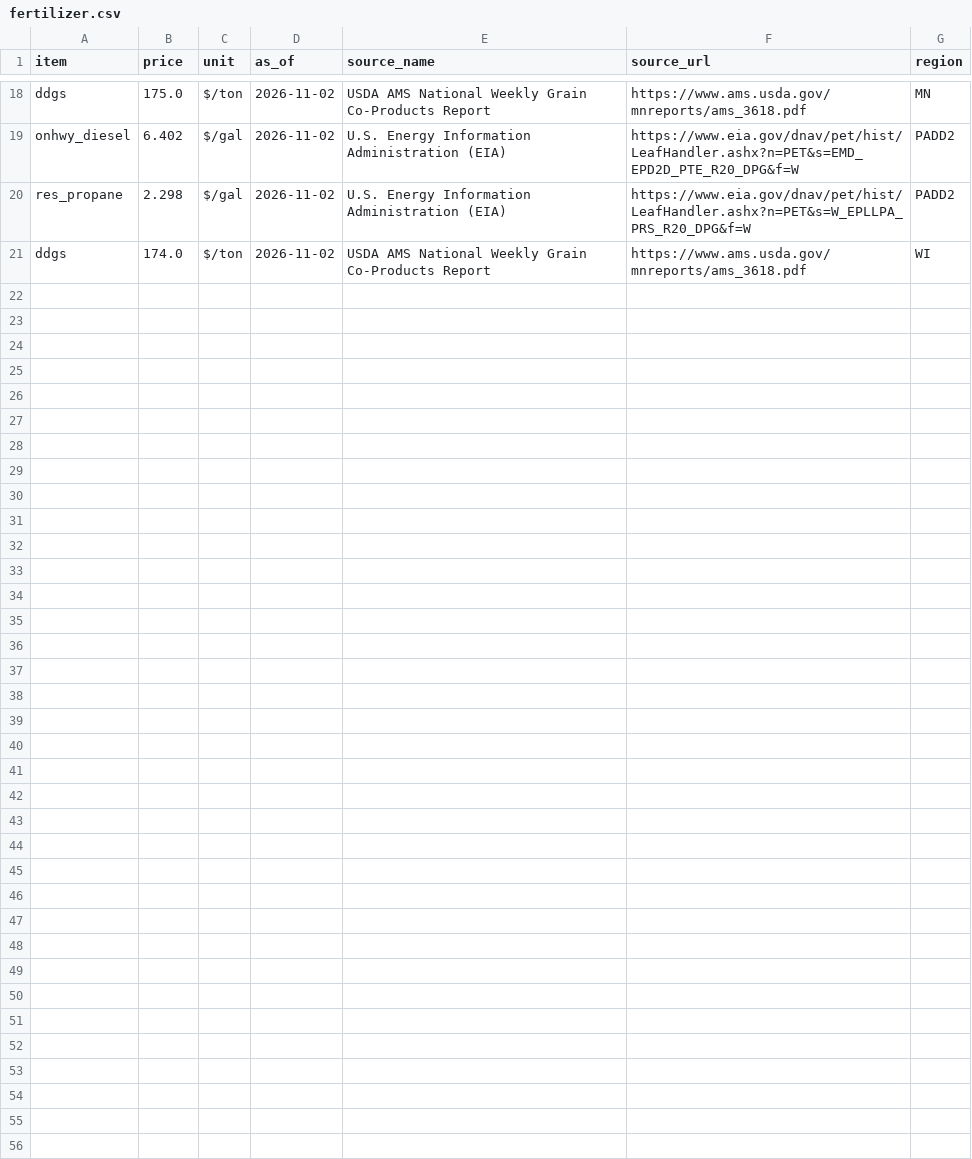
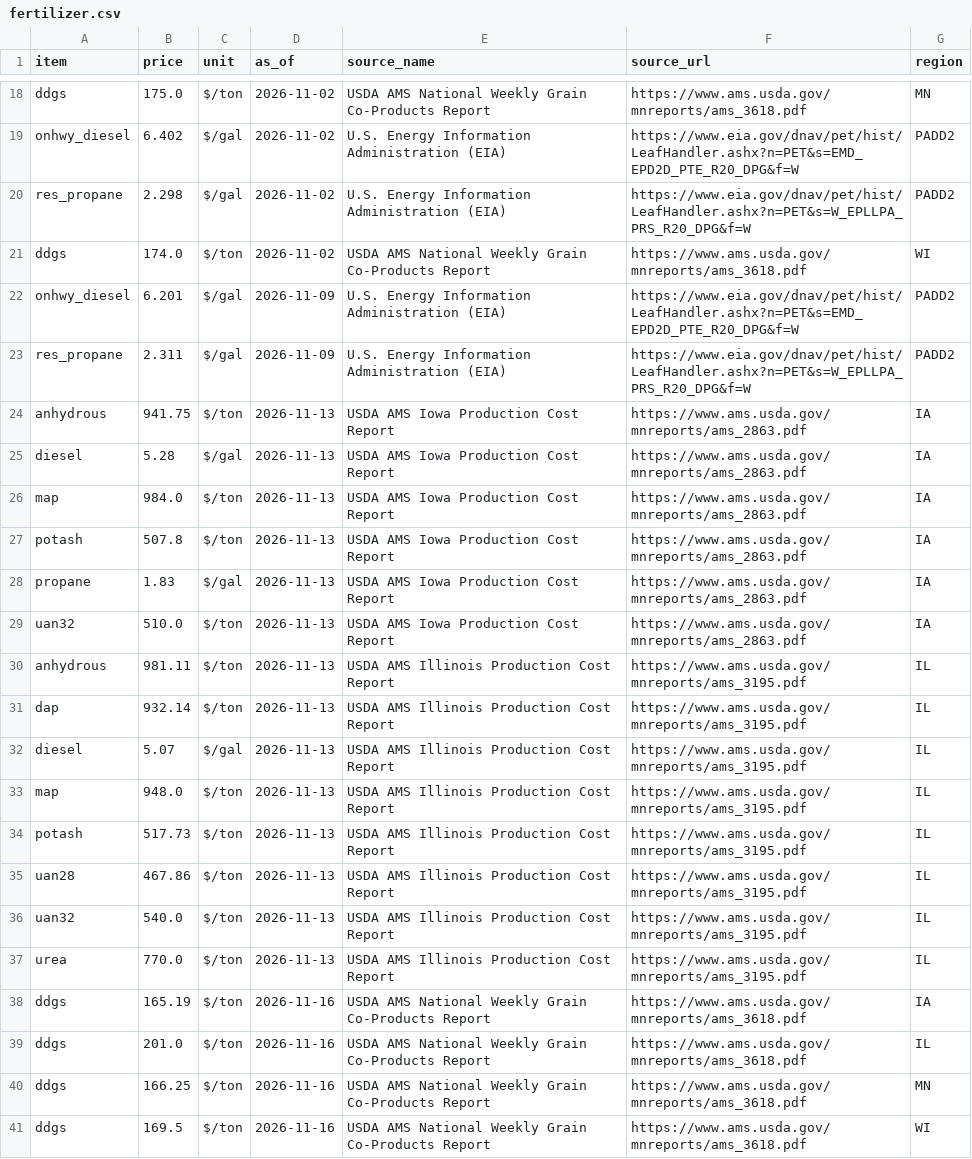
Before and after one commit to aatten01-netizen/the-cost-wire, a CSV file: data/fertilizer.csv, drawn as a sheet; only a part is shown, gaps mark what is left out; the diff names each change by its address in the sheet, - before the commit and + after, or states it on an @@ line.

```diff
--- a/data/fertilizer.csv
+++ b/data/fertilizer.csv
+row 22: onhwy_diesel | 6.201 | $/gal | 2026-11-09 | U.S. Energy Information Administration (EIA) | https://www.eia.gov/dnav/pet/hist/LeafHandler.ashx?n=PET&s=EMD_EPD2D_PTE_R20_DPG&f=W | PADD2
+row 23: res_propane | 2.311 | $/gal | 2026-11-09 | U.S. Energy Information Administration (EIA) | https://www.eia.gov/dnav/pet/hist/LeafHandler.ashx?n=PET&s=W_EPLLPA_PRS_R20_DPG&f=W | PADD2
+row 24: anhydrous | 941.75 | $/ton | 2026-11-13 | USDA AMS Iowa Production Cost Report | https://www.ams.usda.gov/mnreports/ams_2863.pdf | IA
+row 25: diesel | 5.28 | $/gal | 2026-11-13 | USDA AMS Iowa Production Cost Report | https://www.ams.usda.gov/mnreports/ams_2863.pdf | IA
+row 26: map | 984.0 | $/ton | 2026-11-13 | USDA AMS Iowa Production Cost Report | https://www.ams.usda.gov/mnreports/ams_2863.pdf | IA
+row 27: potash | 507.8 | $/ton | 2026-11-13 | USDA AMS Iowa Production Cost Report | https://www.ams.usda.gov/mnreports/ams_2863.pdf | IA
+row 28: propane | 1.83 | $/gal | 2026-11-13 | USDA AMS Iowa Production Cost Report | https://www.ams.usda.gov/mnreports/ams_2863.pdf | IA
+row 29: uan32 | 510.0 | $/ton | 2026-11-13 | USDA AMS Iowa Production Cost Report | https://www.ams.usda.gov/mnreports/ams_2863.pdf | IA
+row 30: anhydrous | 981.11 | $/ton | 2026-11-13 | USDA AMS Illinois Production Cost Report | https://www.ams.usda.gov/mnreports/ams_3195.pdf | IL
+row 31: dap | 932.14 | $/ton | 2026-11-13 | USDA AMS Illinois Production Cost Report | https://www.ams.usda.gov/mnreports/ams_3195.pdf | IL
+row 32: diesel | 5.07 | $/gal | 2026-11-13 | USDA AMS Illinois Production Cost Report | https://www.ams.usda.gov/mnreports/ams_3195.pdf | IL
+row 33: map | 948.0 | $/ton | 2026-11-13 | USDA AMS Illinois Production Cost Report | https://www.ams.usda.gov/mnreports/ams_3195.pdf | IL
+row 34: potash | 517.73 | $/ton | 2026-11-13 | USDA AMS Illinois Production Cost Report | https://www.ams.usda.gov/mnreports/ams_3195.pdf | IL
+row 35: uan28 | 467.86 | $/ton | 2026-11-13 | USDA AMS Illinois Production Cost Report | https://www.ams.usda.gov/mnreports/ams_3195.pdf | IL
+row 36: uan32 | 540.0 | $/ton | 2026-11-13 | USDA AMS Illinois Production Cost Report | https://www.ams.usda.gov/mnreports/ams_3195.pdf | IL
+row 37: urea | 770.0 | $/ton | 2026-11-13 | USDA AMS Illinois Production Cost Report | https://www.ams.usda.gov/mnreports/ams_3195.pdf | IL
+row 38: ddgs | 165.19 | $/ton | 2026-11-16 | USDA AMS National Weekly Grain Co-Products Report | https://www.ams.usda.gov/mnreports/ams_3618.pdf | IA
+row 39: ddgs | 201.0 | $/ton | 2026-11-16 | USDA AMS National Weekly Grain Co-Products Report | https://www.ams.usda.gov/mnreports/ams_3618.pdf | IL
+row 40: ddgs | 166.25 | $/ton | 2026-11-16 | USDA AMS National Weekly Grain Co-Products Report | https://www.ams.usda.gov/mnreports/ams_3618.pdf | MN
+row 41: ddgs | 169.5 | $/ton | 2026-11-16 | USDA AMS National Weekly Grain Co-Products Report | https://www.ams.usda.gov/mnreports/ams_3618.pdf | WI
```
Also changed, not shown: data/changes.csv, 13 other files.
